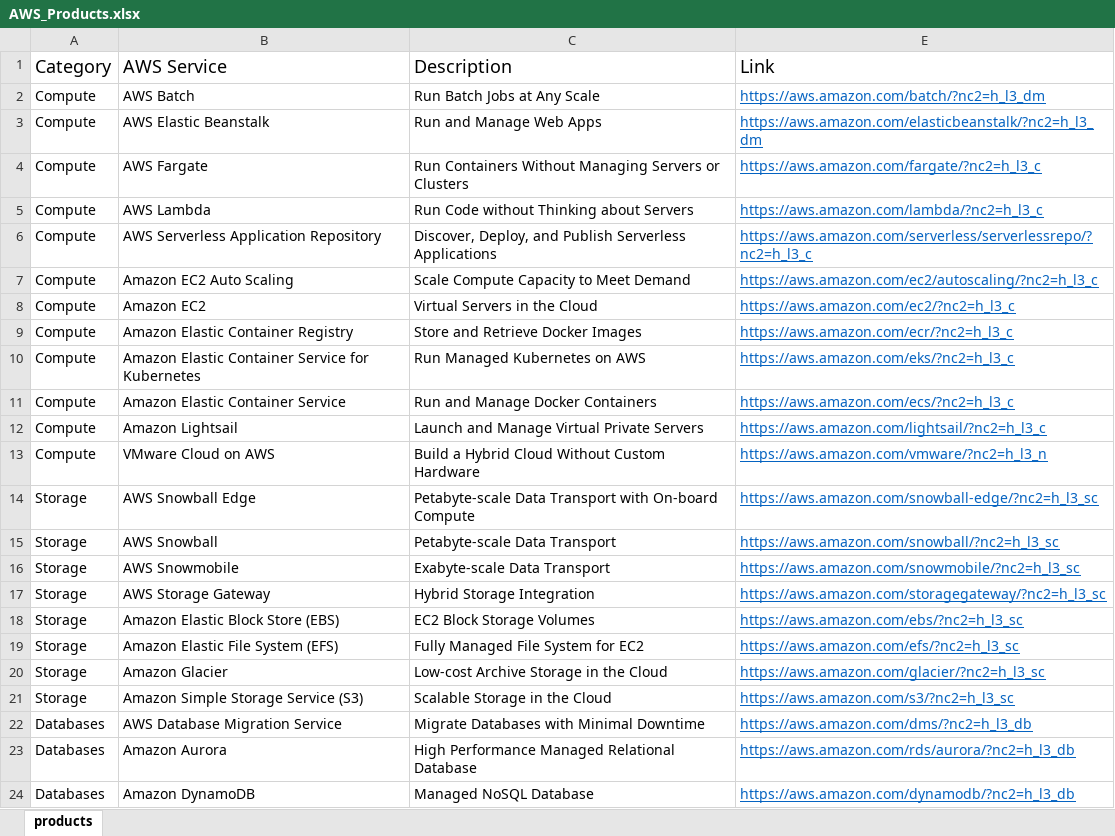
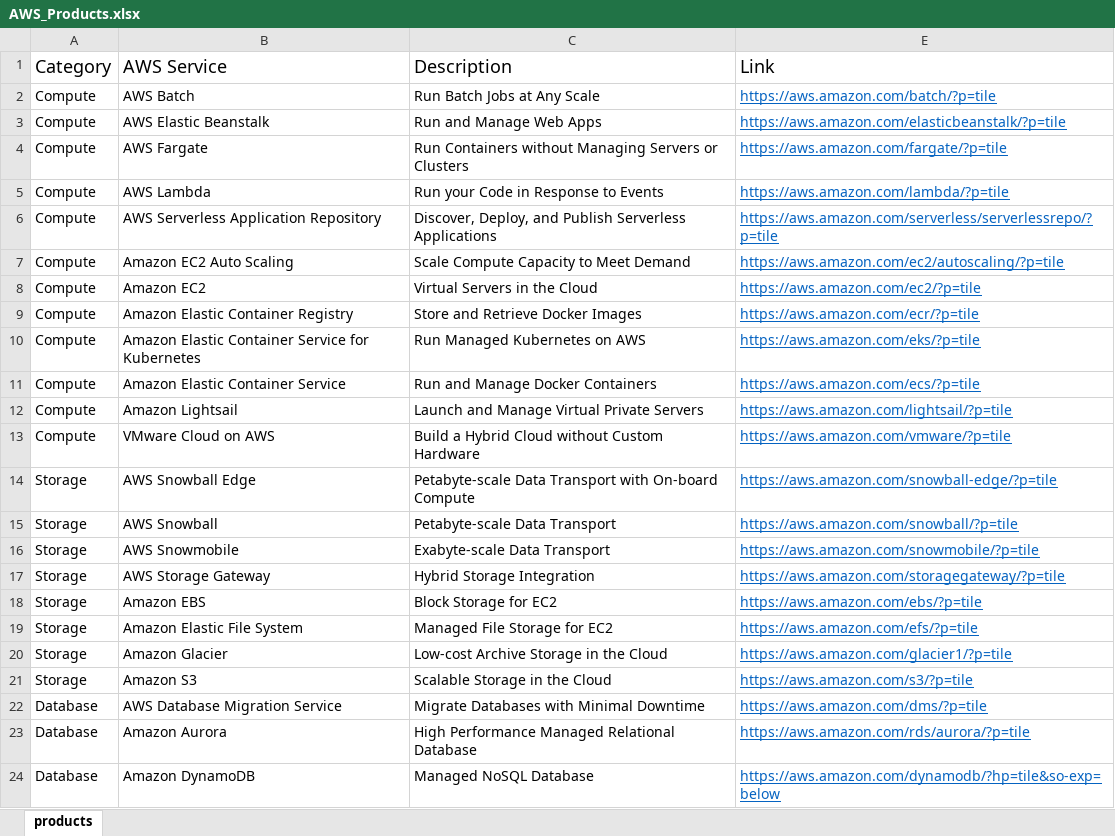
Before and after one commit to palsarma/aws_products, an Excel workbook: AWS_Products.xlsx, sheet products, drawn as a sheet; only a part is shown; values as stored, in another font and other column widths than the file's, no borders; table styles not drawn; the diff covers the shown part only; the diff names each change by its address in the sheet, - before the commit and + after, or states it on an @@ line.

Commit message:
Updated to keep up with AWS Products page changes

```diff
--- a/AWS_Products.xlsx (sheet products)
+++ b/AWS_Products.xlsx (sheet products)
-E2 (Link): https://aws.amazon.com/batch/?nc2=h_l3_dm
+E2 (Link): https://aws.amazon.com/batch/?p=tile
-E3 (Link): https://aws.amazon.com/elasticbeanstalk/?nc2=h_l3_dm
+E3 (Link): https://aws.amazon.com/elasticbeanstalk/?p=tile
-C4 (Description): Run Containers Without Managing Servers…
+C4 (Description): Run Containers without Managing Servers…
-E4 (Link): https://aws.amazon.com/fargate/?nc2=h_l3_c
+E4 (Link): https://aws.amazon.com/fargate/?p=tile
-C5 (Description): Run Code without Thinking about Servers
+C5 (Description): Run your Code in Response to Events
-E5 (Link): https://aws.amazon.com/lambda/?nc2=h_l3_c
+E5 (Link): https://aws.amazon.com/lambda/?p=tile
-E6 (Link): https://aws.amazon.com/serverless/serverlessrepo/?nc2=h_l3_c
+E6 (Link): https://aws.amazon.com/serverless/serverlessrepo/?p=tile
-E7 (Link): https://aws.amazon.com/ec2/autoscaling/?nc2=h_l3_c
+E7 (Link): https://aws.amazon.com/ec2/autoscaling/?p=tile
-E8 (Link): https://aws.amazon.com/ec2/?nc2=h_l3_c
+E8 (Link): https://aws.amazon.com/ec2/?p=tile
-E9 (Link): https://aws.amazon.com/ecr/?nc2=h_l3_c
+E9 (Link): https://aws.amazon.com/ecr/?p=tile
-E10 (Link): https://aws.amazon.com/eks/?nc2=h_l3_c
+E10 (Link): https://aws.amazon.com/eks/?p=tile
-E11 (Link): https://aws.amazon.com/ecs/?nc2=h_l3_c
+E11 (Link): https://aws.amazon.com/ecs/?p=tile
-E12 (Link): https://aws.amazon.com/lightsail/?nc2=h_l3_c
+E12 (Link): https://aws.amazon.com/lightsail/?p=tile
-C13 (Description): Build a Hybrid Cloud Without Custom Hardware
+C13 (Description): Build a Hybrid Cloud without Custom Hardware
-E13 (Link): https://aws.amazon.com/vmware/?nc2=h_l3_n
+E13 (Link): https://aws.amazon.com/vmware/?p=tile
-E14 (Link): https://aws.amazon.com/snowball-edge/?nc2=h_l3_sc
+E14 (Link): https://aws.amazon.com/snowball-edge/?p=tile
-E15 (Link): https://aws.amazon.com/snowball/?nc2=h_l3_sc
+E15 (Link): https://aws.amazon.com/snowball/?p=tile
-E16 (Link): https://aws.amazon.com/snowmobile/?nc2=h_l3_sc
+E16 (Link): https://aws.amazon.com/snowmobile/?p=tile
-E17 (Link): https://aws.amazon.com/storagegateway/?nc2=h_l3_sc
+E17 (Link): https://aws.amazon.com/storagegateway/?p=tile
-B18 (AWS Service): Amazon Elastic Block Store (EBS)
+B18 (AWS Service): Amazon EBS
-C18 (Description): EC2 Block Storage Volumes
+C18 (Description): Block Storage for EC2
-E18 (Link): https://aws.amazon.com/ebs/?nc2=h_l3_sc
+E18 (Link): https://aws.amazon.com/ebs/?p=tile
-B19 (AWS Service): Amazon Elastic File System (EFS)
+B19 (AWS Service): Amazon Elastic File System
-C19 (Description): Fully Managed File System for EC2
+C19 (Description): Managed File Storage for EC2
-E19 (Link): https://aws.amazon.com/efs/?nc2=h_l3_sc
+E19 (Link): https://aws.amazon.com/efs/?p=tile
-E20 (Link): https://aws.amazon.com/glacier/?nc2=h_l3_sc
+E20 (Link): https://aws.amazon.com/glacier1/?p=tile
-B21 (AWS Service): Amazon Simple Storage Service (S3)
+B21 (AWS Service): Amazon S3
-E21 (Link): https://aws.amazon.com/s3/?nc2=h_l3_sc
+E21 (Link): https://aws.amazon.com/s3/?p=tile
-A22:A24 (Category): Databases
+A22:A24 (Category): Database
-E22 (Link): https://aws.amazon.com/dms/?nc2=h_l3_db
+E22 (Link): https://aws.amazon.com/dms/?p=tile
-E23 (Link): https://aws.amazon.com/rds/aurora/?nc2=h_l3_db
+E23 (Link): https://aws.amazon.com/rds/aurora/?p=tile
-E24 (Link): https://aws.amazon.com/dynamodb/?nc2=h_l3_db
+E24 (Link): https://aws.amazon.com/dynamodb/?hp=tile&so-exp=below
```
Also changed, not shown: other rows of this sheet, hidden cells, 2 other files.
